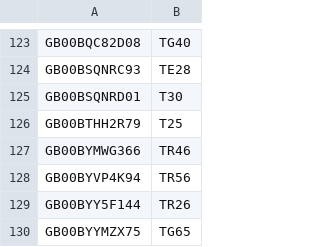
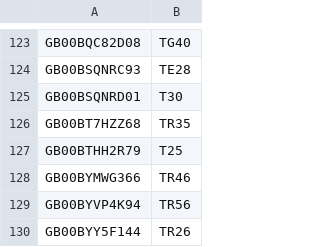
Before and after one commit to LateGenXer/finance, a CSV file: data/tidm.csv, drawn as a sheet; only a part is shown, gaps mark what is left out; the shorter side is filled out with more unchanged rows.

Commit message:
Update data/tidm.csv.

```diff
--- a/data/tidm.csv
+++ b/data/tidm.csv
@@ -125,2 +125,3 @@ GB00BSQNRC93,TE28
 GB00BSQNRD01,T30
+GB00BT7HZZ68,TR35
 GB00BTHH2R79,T25
```
